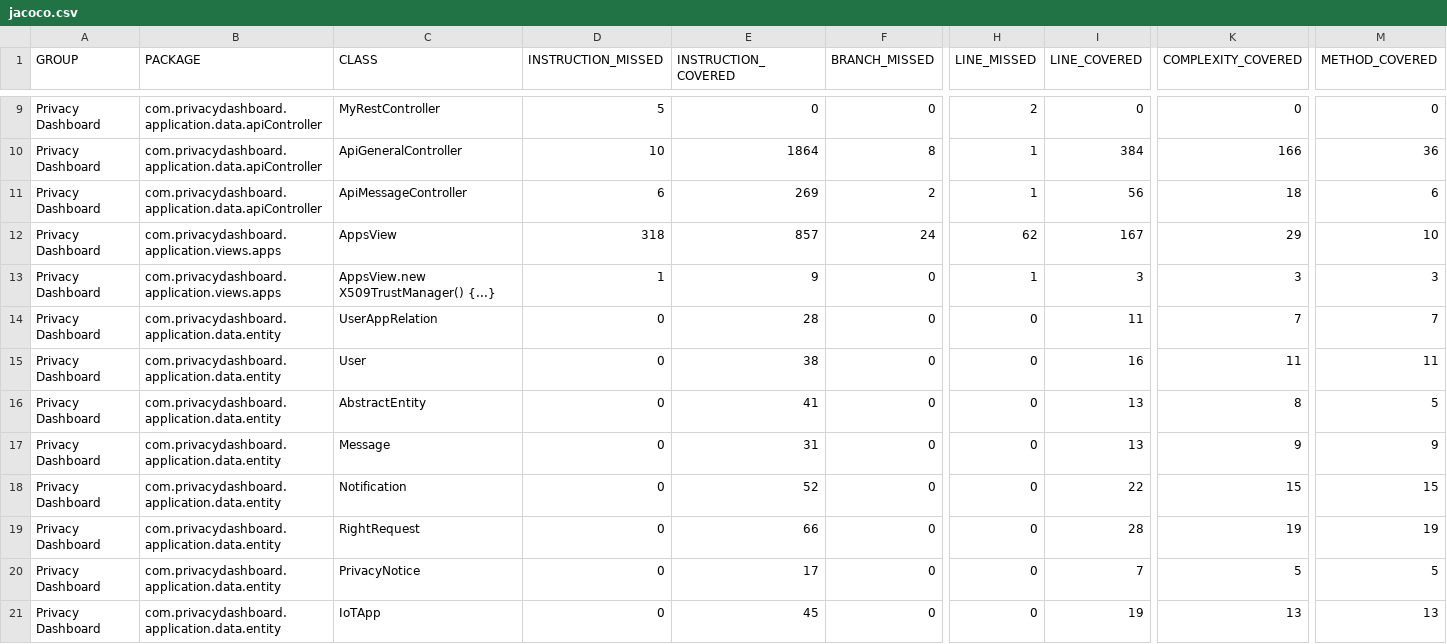
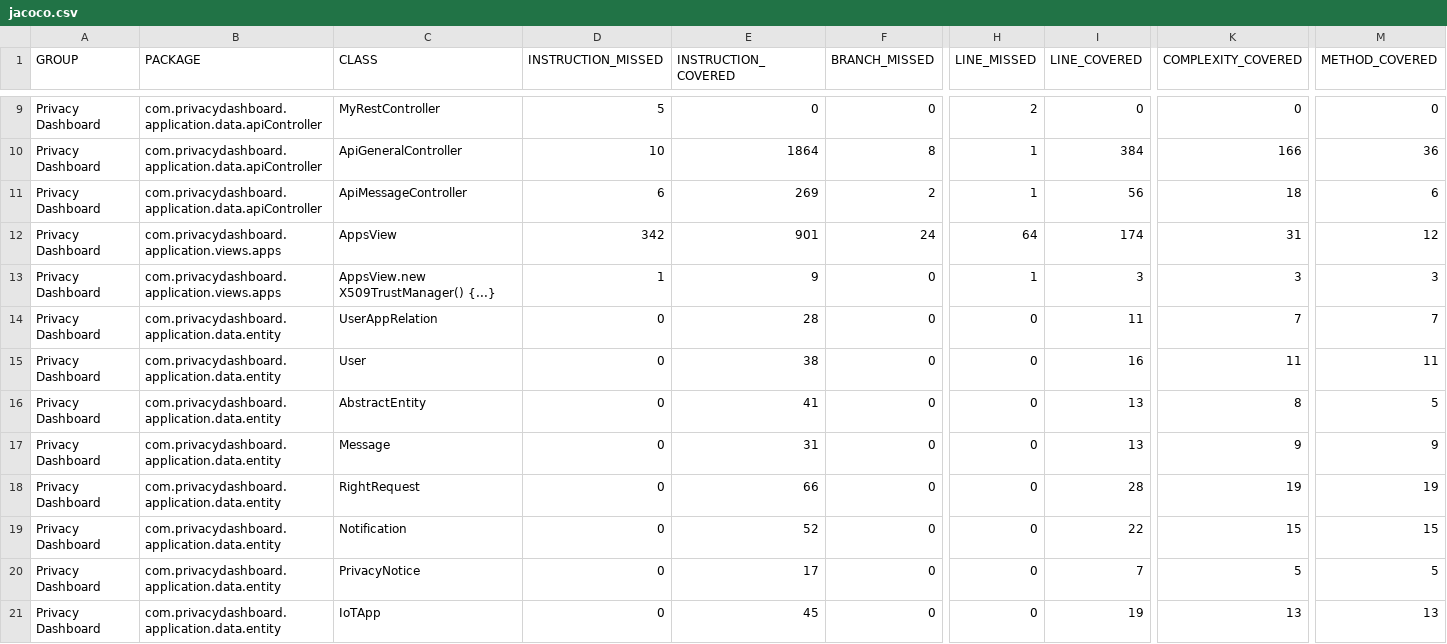
Before and after one commit to sifis-home/privacydashboard, a CSV file: reports/jacoco.csv, drawn as a sheet; only a part is shown, gaps mark what is left out; the diff names each change by its address in the sheet, - before the commit and + after, or states it on an @@ line.

Commit message:
Deploying to gh-pages from @ sifis-home/privacydashboard@daa4de4d5fc2f2c306a7f20ec89db805664bf682 🚀

```diff
--- a/reports/jacoco.csv
+++ b/reports/jacoco.csv
-D12 (INSTRUCTION_MISSED): 318
+D12 (INSTRUCTION_MISSED): 342
-E12 (INSTRUCTION_COVERED): 857
+E12 (INSTRUCTION_COVERED): 901
-H12 (LINE_MISSED): 62
+H12 (LINE_MISSED): 64
-I12 (LINE_COVERED): 167
+I12 (LINE_COVERED): 174
-K12 (COMPLEXITY_COVERED): 29
+K12 (COMPLEXITY_COVERED): 31
-M12 (METHOD_COVERED): 10
+M12 (METHOD_COVERED): 12
@@ row 19 moved to row 18: Privacy Dashboard @@
```
Also changed, not shown: 8 other files.
